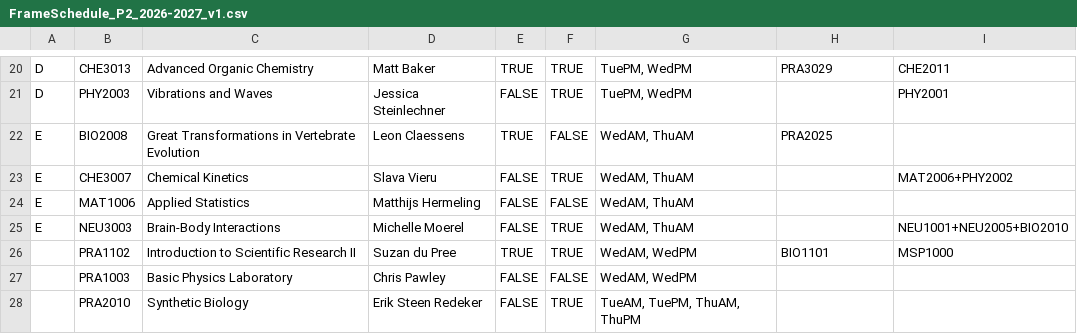
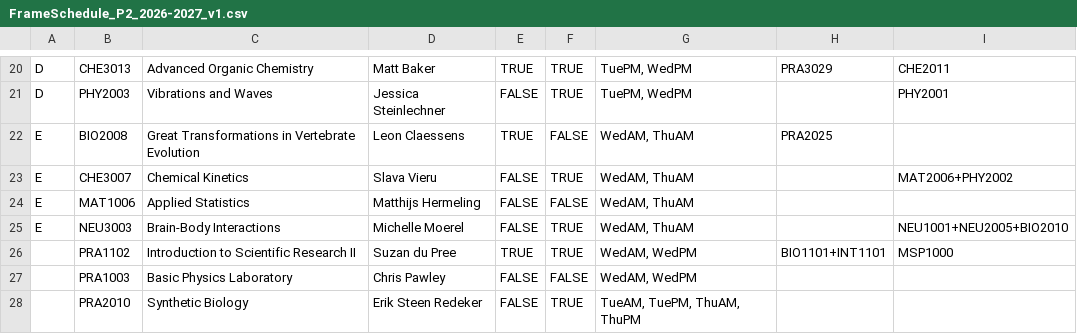
Before and after one commit to Beebzoo/MSP-Course-Planner-2, a CSV file: FrameSchedule_P2_2026-2027_v1.csv, drawn as a sheet; only a part is shown, gaps mark what is left out.

```diff
--- a/FrameSchedule_P2_2026-2027_v1.csv
+++ b/FrameSchedule_P2_2026-2027_v1.csv
@@ -25,3 +25,3 @@ E,MAT1006,Applied Statistics,Matthijs Hermeling,FALSE,FALSE,"WedAM, ThuAM",,
 E,NEU3003,Brain-Body Interactions,Michelle Moerel,FALSE,TRUE,"WedAM, ThuAM",,NEU1001+NEU2005+BIO2010
-,PRA1102,Introduction to Scientific Research II,Suzan du Pree,TRUE,TRUE,"WedAM, WedPM",BIO1101,MSP1000
+,PRA1102,Introduction to Scientific Research II,Suzan du Pree,TRUE,TRUE,"WedAM, WedPM",BIO1101+INT1101,MSP1000
 ,PRA1003,Basic Physics Laboratory,Chris Pawley,FALSE,FALSE,"WedAM, WedPM",,
```
Also changed, not shown: FrameSchedule_P1_2026-2027_v1.csv, 2 other files.
